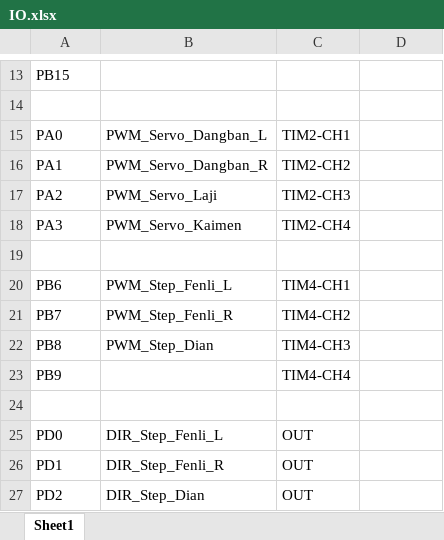
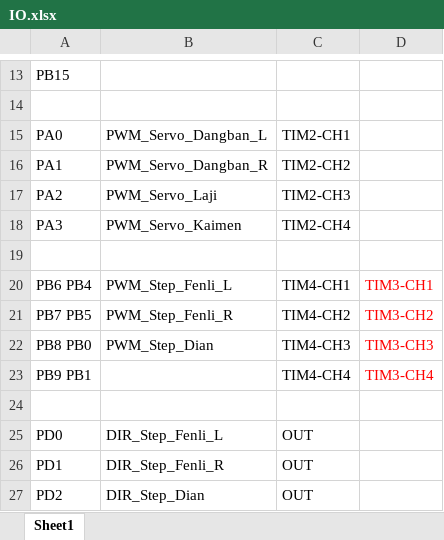
Before and after one commit to fan-ziqi/Garbage-Disposer, an Excel workbook: Garbage-Disposer-Controller/Doc/IO.xlsx, sheet Sheet1, drawn as a sheet; only a part is shown, gaps mark what is left out; values as stored, in another font and other column widths than the file's, no borders; removed rows and columns are numbered as before the commit, all else as after; the diff names each change by its address in the sheet, - before the commit and + after, or states it on an @@ line.

```diff
--- a/Garbage-Disposer-Controller/Doc/IO.xlsx (sheet Sheet1)
+++ b/Garbage-Disposer-Controller/Doc/IO.xlsx (sheet Sheet1)
-A20: PB6
+A20: PB6 PB4
-D20: (empty)
+D20: TIM3-CH1
-A21: PB7
+A21: PB7 PB5
-D21: (empty)
+D21: TIM3-CH2
-A22: PB8
+A22: PB8 PB0
-D22: (empty)
+D22: TIM3-CH3
-row 23: PB9 |  | TIM4-CH4
+row 23: PB9 PB1 |  | TIM4-CH4 | TIM3-CH4
```
Also changed, not shown: 9 other files.
